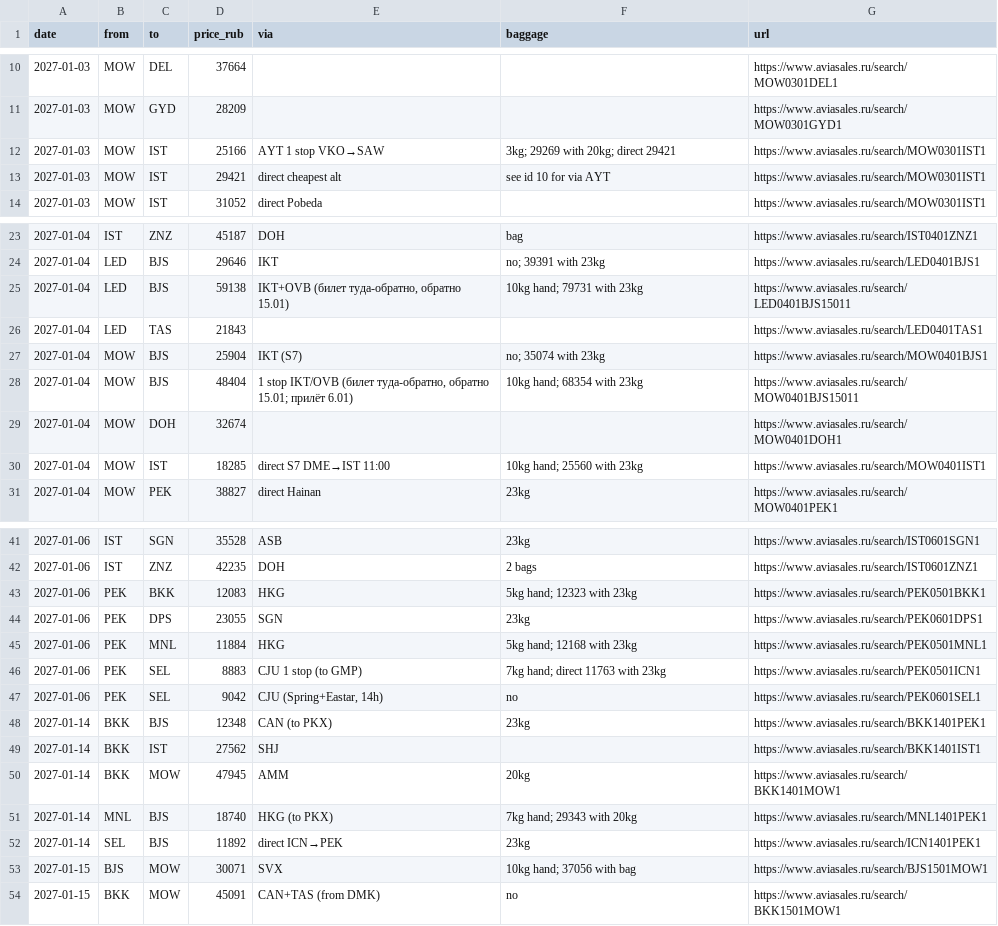
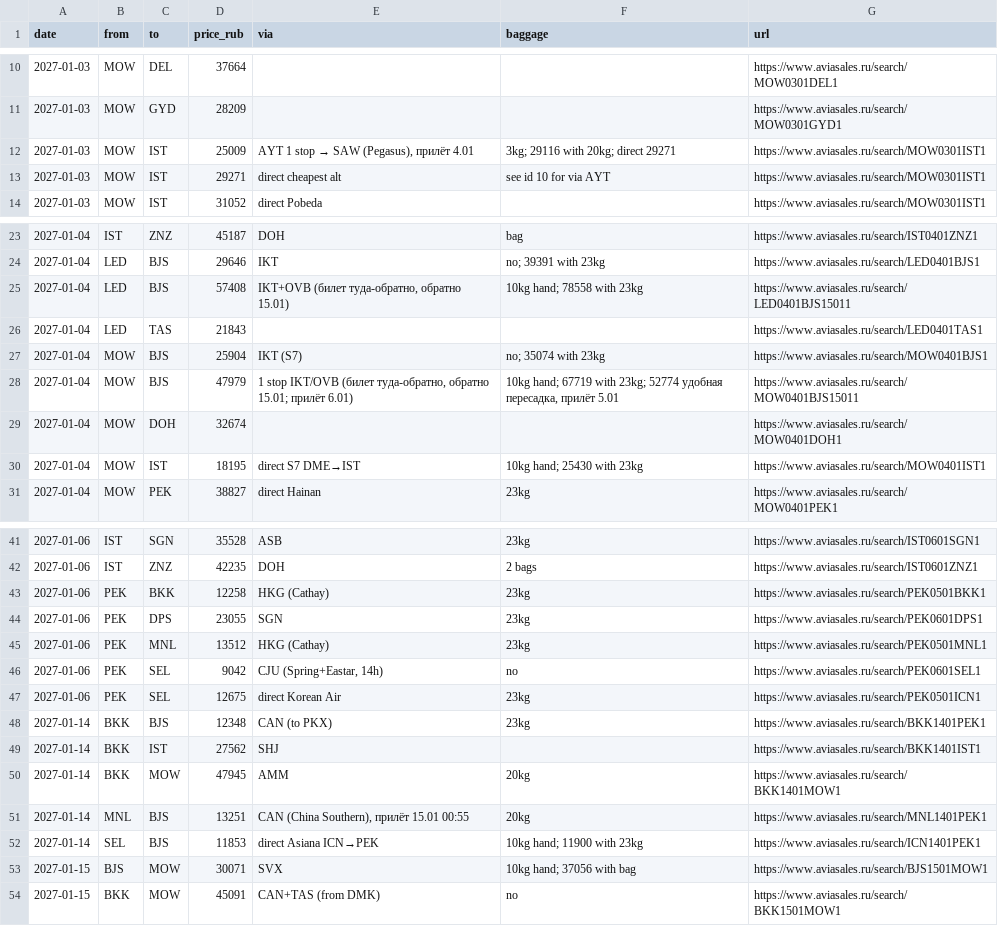
Before and after one commit to ntolkachev-gh/trip-jan-2027, a CSV file: legs.csv, drawn as a sheet; only a part is shown, gaps mark what is left out; the diff covers the shown part only.

Commit message:
Daily prices 15.10.2026: Colombo RT −14%, Manila via Beijing −5%, Bangkok RT +25%, Hanoi added

```diff
--- a/legs.csv
+++ b/legs.csv
@@ -11,4 +11,4 @@ date,from,to,price_rub,via,baggage,url
 2027-01-03,MOW,GYD,28209,,,https://www.aviasales.ru/search/MOW0301GYD1
-2027-01-03,MOW,IST,25166,AYT 1 stop VKO→SAW,3kg; 29269 with 20kg; direct 29421,https://www.aviasales.ru/search/MOW0301IST1
-2027-01-03,MOW,IST,29421,direct cheapest alt,see id 10 for via AYT,https://www.aviasales.ru/search/MOW0301IST1
+2027-01-03,MOW,IST,25009,"AYT 1 stop → SAW (Pegasus), прилёт 4.01",3kg; 29116 with 20kg; direct 29271,https://www.aviasales.ru/search/MOW0301IST1
+2027-01-03,MOW,IST,29271,direct cheapest alt,see id 10 for via AYT,https://www.aviasales.ru/search/MOW0301IST1
 2027-01-03,MOW,IST,31052,direct Pobeda,,https://www.aviasales.ru/search/MOW0301IST1
@@ -24,8 +24,8 @@ date,from,to,price_rub,via,baggage,url
 2027-01-04,LED,BJS,29646,IKT,no; 39391 with 23kg,https://www.aviasales.ru/search/LED0401BJS1
-2027-01-04,LED,BJS,59138,"IKT+OVB (билет туда-обратно, обратно 15.01)",10kg hand; 79731 with 23kg,https://www.aviasales.ru/search/LED0401BJS15011
+2027-01-04,LED,BJS,57408,"IKT+OVB (билет туда-обратно, обратно 15.01)",10kg hand; 78558 with 23kg,https://www.aviasales.ru/search/LED0401BJS15011
 2027-01-04,LED,TAS,21843,,,https://www.aviasales.ru/search/LED0401TAS1
 2027-01-04,MOW,BJS,25904,IKT (S7),no; 35074 with 23kg,https://www.aviasales.ru/search/MOW0401BJS1
-2027-01-04,MOW,BJS,48404,"1 stop IKT/OVB (билет туда-обратно, обратно 15.01; прилёт 6.01)",10kg hand; 68354 with 23kg,https://www.aviasales.ru/search/MOW0401BJS15011
+2027-01-04,MOW,BJS,47979,"1 stop IKT/OVB (билет туда-обратно, обратно 15.01; прилёт 6.01)","10kg hand; 67719 with 23kg; 52774 удобная пересадка, прилёт 5.01",https://www.aviasales.ru/search/MOW0401BJS15011
 2027-01-04,MOW,DOH,32674,,,https://www.aviasales.ru/search/MOW0401DOH1
-2027-01-04,MOW,IST,18285,direct S7 DME→IST 11:00,10kg hand; 25560 with 23kg,https://www.aviasales.ru/search/MOW0401IST1
+2027-01-04,MOW,IST,18195,direct S7 DME→IST,10kg hand; 25430 with 23kg,https://www.aviasales.ru/search/MOW0401IST1
 2027-01-04,MOW,PEK,38827,direct Hainan,23kg,https://www.aviasales.ru/search/MOW0401PEK1
@@ -42,7 +42,7 @@ date,from,to,price_rub,via,baggage,url
 2027-01-06,IST,ZNZ,42235,DOH,2 bags,https://www.aviasales.ru/search/IST0601ZNZ1
-2027-01-06,PEK,BKK,12083,HKG,5kg hand; 12323 with 23kg,https://www.aviasales.ru/search/PEK0501BKK1
+2027-01-06,PEK,BKK,12258,HKG (Cathay),23kg,https://www.aviasales.ru/search/PEK0501BKK1
 2027-01-06,PEK,DPS,23055,SGN,23kg,https://www.aviasales.ru/search/PEK0601DPS1
-2027-01-06,PEK,MNL,11884,HKG,5kg hand; 12168 with 23kg,https://www.aviasales.ru/search/PEK0501MNL1
-2027-01-06,PEK,SEL,8883,CJU 1 stop (to GMP),7kg hand; direct 11763 with 23kg,https://www.aviasales.ru/search/PEK0501ICN1
+2027-01-06,PEK,MNL,13512,HKG (Cathay),23kg,https://www.aviasales.ru/search/PEK0501MNL1
 2027-01-06,PEK,SEL,9042,"CJU (Spring+Eastar, 14h)",no,https://www.aviasales.ru/search/PEK0601SEL1
+2027-01-06,PEK,SEL,12675,direct Korean Air,23kg,https://www.aviasales.ru/search/PEK0501ICN1
 2027-01-14,BKK,BJS,12348,CAN (to PKX),23kg,https://www.aviasales.ru/search/BKK1401PEK1
@@ -50,4 +50,4 @@ date,from,to,price_rub,via,baggage,url
 2027-01-14,BKK,MOW,47945,AMM,20kg,https://www.aviasales.ru/search/BKK1401MOW1
-2027-01-14,MNL,BJS,18740,HKG (to PKX),7kg hand; 29343 with 20kg,https://www.aviasales.ru/search/MNL1401PEK1
-2027-01-14,SEL,BJS,11892,direct ICN→PEK,23kg,https://www.aviasales.ru/search/ICN1401PEK1
+2027-01-14,MNL,BJS,13251,"CAN (China Southern), прилёт 15.01 00:55",20kg,https://www.aviasales.ru/search/MNL1401PEK1
+2027-01-14,SEL,BJS,11853,direct Asiana ICN→PEK,10kg hand; 11900 with 23kg,https://www.aviasales.ru/search/ICN1401PEK1
 2027-01-15,BJS,MOW,30071,SVX,10kg hand; 37056 with bag,https://www.aviasales.ru/search/BJS1501MOW1
```
Also changed, not shown: 3 edited cells elsewhere in this file, 2 other files.
